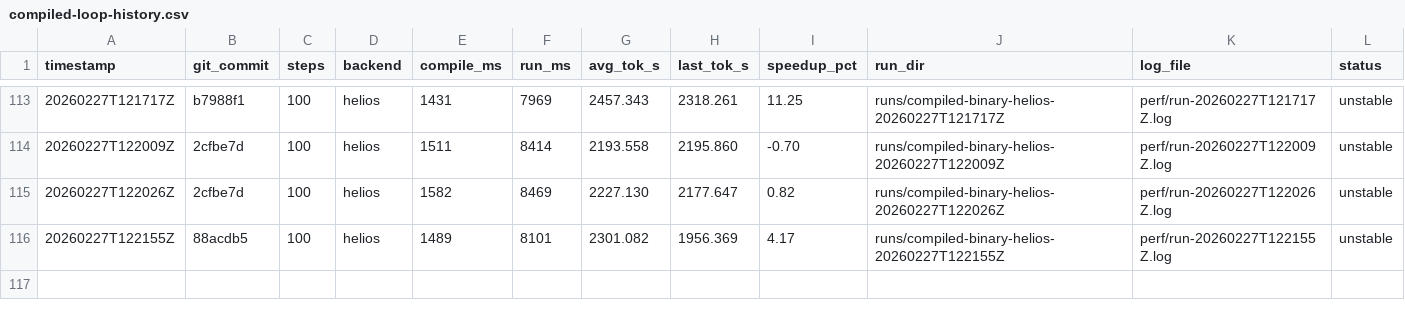
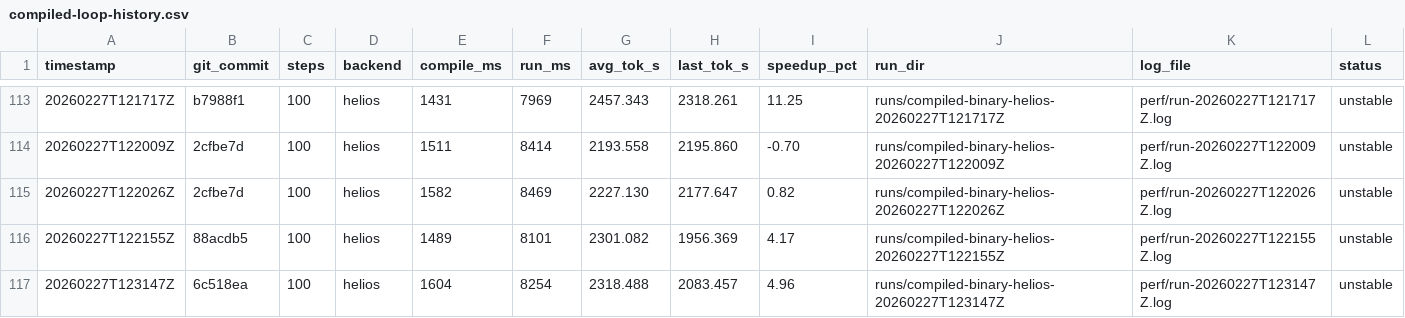
Before and after one commit to thomasdavis/alpha2, a CSV file: perf/compiled-loop-history.csv, drawn as a sheet; only a part is shown, gaps mark what is left out.

Commit message:
perf: add generic coop coverage + telemetry (+4.96% tok/s)

```diff
--- a/perf/compiled-loop-history.csv
+++ b/perf/compiled-loop-history.csv
@@ -116 +116,2 @@ timestamp,git_commit,steps,backend,compile_ms,run_ms,avg_tok_s,last_tok_s,speedu
 20260227T122155Z,88acdb5,100,helios,1489,8101,2301.082,1956.369,4.17,runs/compiled-binary-helios-20260227T122155Z,perf/run-20260227T122155Z.log,unstable
+20260227T123147Z,6c518ea,100,helios,1604,8254,2318.488,2083.457,4.96,runs/compiled-binary-helios-20260227T123147Z,perf/run-20260227T123147Z.log,unstable
```
Also changed, not shown: 7 other files.
